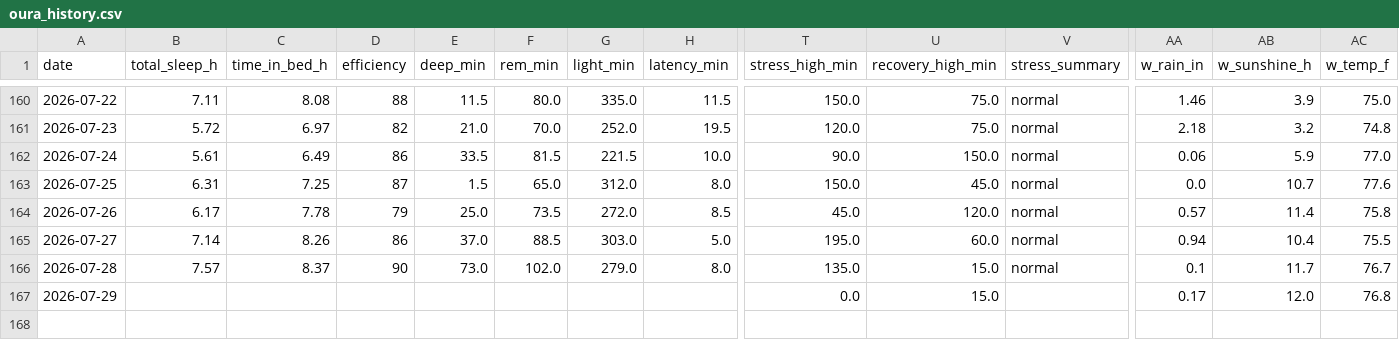
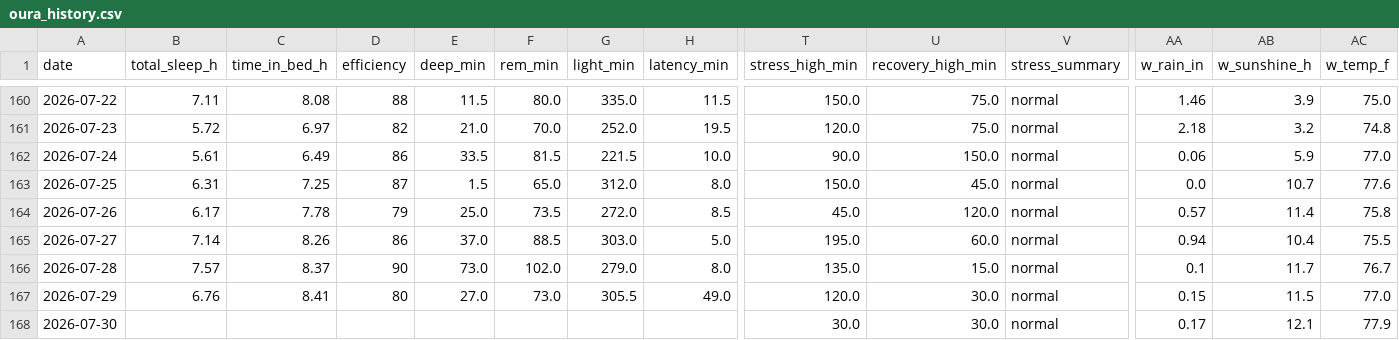
Before and after one commit to muggzzi/oura-notion-sync, a CSV file: docs/oura_history.csv, drawn as a sheet; only a part is shown, gaps mark what is left out; rows hold the shown columns only; the diff covers the shown part only; the diff names each change by its address in the sheet, - before the commit and + after, or states it on an @@ line.

```diff
--- a/docs/oura_history.csv
+++ b/docs/oura_history.csv
-B167 (total_sleep_h): (empty)
+B167 (total_sleep_h): 6.76
-C167 (time_in_bed_h): (empty)
+C167 (time_in_bed_h): 8.41
-D167 (efficiency): (empty)
+D167 (efficiency): 80
-E167 (deep_min): (empty)
+E167 (deep_min): 27.0
-F167 (rem_min): (empty)
+F167 (rem_min): 73.0
-G167 (light_min): (empty)
+G167 (light_min): 305.5
-H167 (latency_min): (empty)
+H167 (latency_min): 49.0
-T167 (stress_high_min): 0.0
+T167 (stress_high_min): 120.0
-U167 (recovery_high_min): 15.0
+U167 (recovery_high_min): 30.0
-V167 (stress_summary): (empty)
+V167 (stress_summary): normal
-AA167 (w_rain_in): 0.17
+AA167 (w_rain_in): 0.15
-AB167 (w_sunshine_h): 12.0
+AB167 (w_sunshine_h): 11.5
-AC167 (w_temp_f): 76.8
+AC167 (w_temp_f): 77.0
+row 168: 2026-07-30 |  |  |  |  |  |  |  | 30.0 | 30.0 | normal | 0.17 | 12.1 | 77.9
```
Also changed, not shown: 6 edited cells elsewhere in this file.
